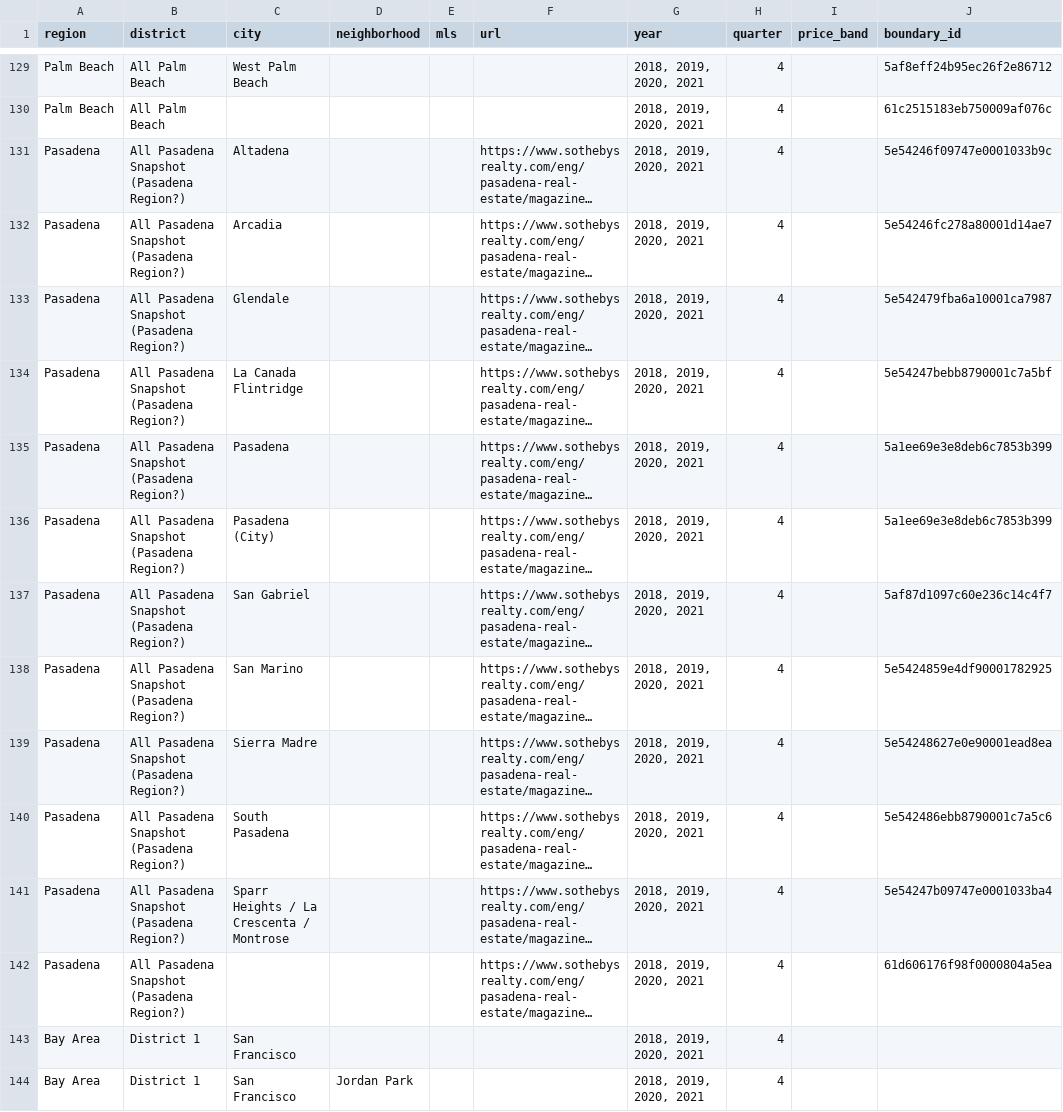
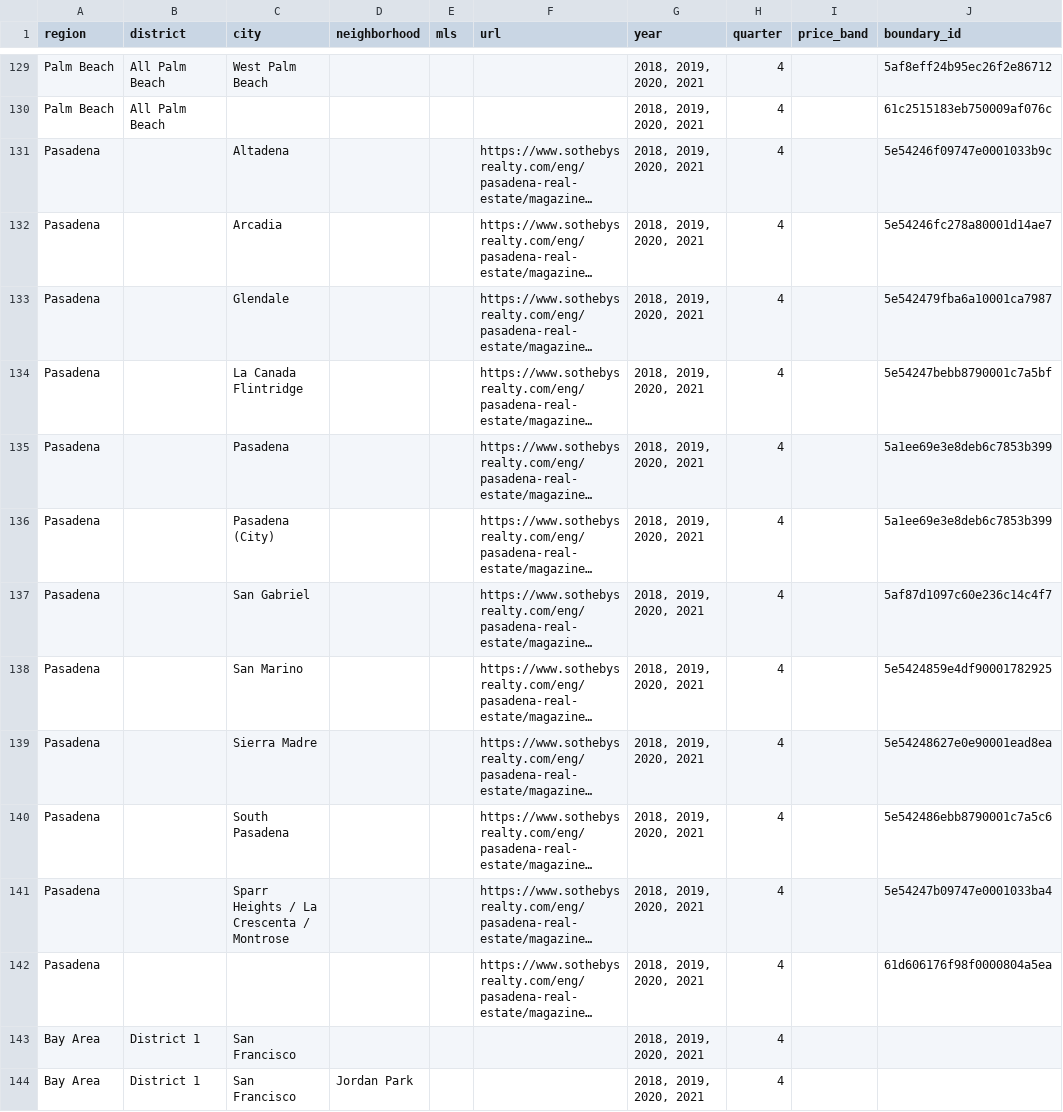
Before and after one commit to guido-liveby/projects, a CSV file: audit/areas.csv, drawn as a sheet; only a part is shown, gaps mark what is left out; long unchanged cells end in …; the diff names each change by its address in the sheet, - before the commit and + after, or states it on an @@ line.

Commit message:
👌 IMPROVE: add pasadena to areas and reports

```diff
--- a/audit/areas.csv
+++ b/audit/areas.csv
-B131:B142 (district): All Pasadena Snapshot (Pasadena Region?)
+B131:B142 (district): (empty)
```
Also changed, not shown: audit/reports.csv.
